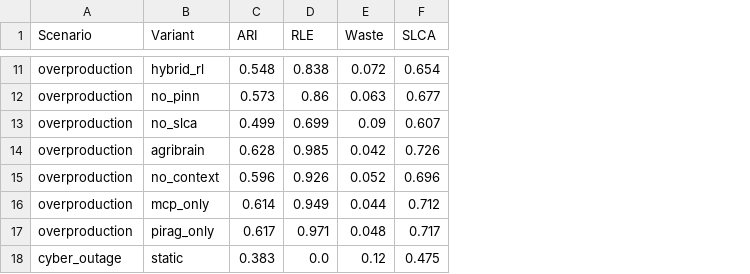
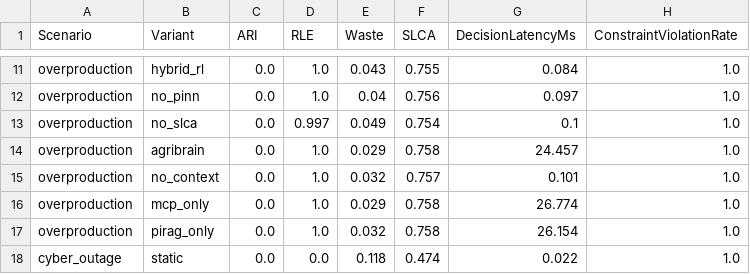
Before and after one commit to kprodigi/AGRI-BRAIN, a CSV file: mvp/simulation/results/table2_ablation.csv, drawn as a sheet; only a part is shown, gaps mark what is left out; the diff covers the shown part only; the diff names each change by its address in the sheet, - before the commit and + after, or states it on an @@ line.

```diff
--- a/mvp/simulation/results/table2_ablation.csv
+++ b/mvp/simulation/results/table2_ablation.csv
+column G (DecisionLatencyMs), rows 11-18: 0.084 | 0.097 | 0.1 | 24.457 | 0.101 | 26.774 | 26.154 | 0.022
+column H (ConstraintViolationRate), rows 11-18: all 1.0
-C11 (ARI): 0.548
+C11 (ARI): 0.0
-D11 (RLE): 0.838
+D11 (RLE): 1.0
-E11 (Waste): 0.072
+E11 (Waste): 0.043
-F11 (SLCA): 0.654
+F11 (SLCA): 0.755
-C12 (ARI): 0.573
+C12 (ARI): 0.0
-D12 (RLE): 0.86
+D12 (RLE): 1.0
-E12 (Waste): 0.063
+E12 (Waste): 0.04
-F12 (SLCA): 0.677
+F12 (SLCA): 0.756
-C13 (ARI): 0.499
+C13 (ARI): 0.0
-D13 (RLE): 0.699
+D13 (RLE): 0.997
-E13 (Waste): 0.09
+E13 (Waste): 0.049
-F13 (SLCA): 0.607
+F13 (SLCA): 0.754
-C14 (ARI): 0.628
+C14 (ARI): 0.0
-D14 (RLE): 0.985
+D14 (RLE): 1.0
-E14 (Waste): 0.042
+E14 (Waste): 0.029
-F14 (SLCA): 0.726
+F14 (SLCA): 0.758
-C15 (ARI): 0.596
+C15 (ARI): 0.0
-D15 (RLE): 0.926
+D15 (RLE): 1.0
-E15 (Waste): 0.052
+E15 (Waste): 0.032
-F15 (SLCA): 0.696
+F15 (SLCA): 0.757
-C16 (ARI): 0.614
+C16 (ARI): 0.0
-D16 (RLE): 0.949
+D16 (RLE): 1.0
-E16 (Waste): 0.044
+E16 (Waste): 0.029
-F16 (SLCA): 0.712
+F16 (SLCA): 0.758
-C17 (ARI): 0.617
+C17 (ARI): 0.0
-D17 (RLE): 0.971
+D17 (RLE): 1.0
-E17 (Waste): 0.048
+E17 (Waste): 0.032
-F17 (SLCA): 0.717
+F17 (SLCA): 0.758
-C18 (ARI): 0.383
+C18 (ARI): 0.0
-E18 (Waste): 0.12
+E18 (Waste): 0.118
-F18 (SLCA): 0.475
+F18 (SLCA): 0.474
```
Also changed, not shown: 119 edited cells elsewhere in this file, mvp/simulation/results/table1_summary.csv, 2 other files.
